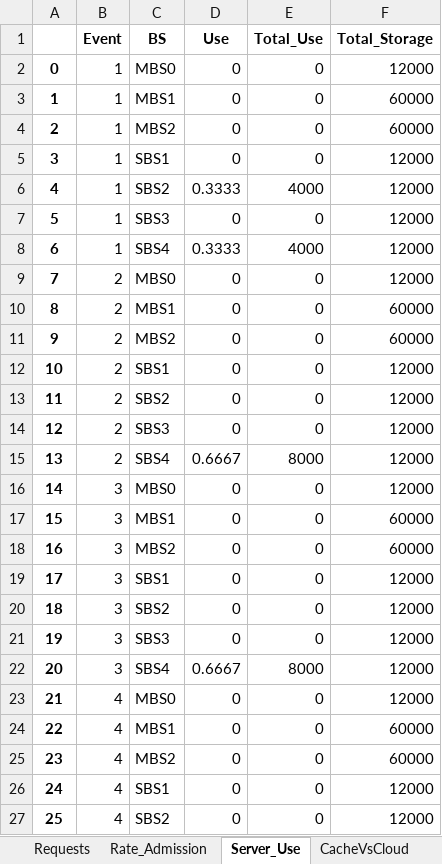
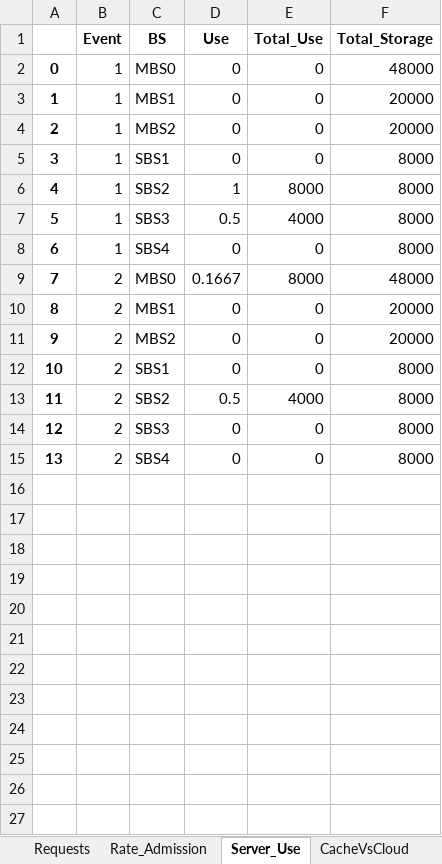
Before and after one commit to marischatten/modeling, an Excel workbook: ModelingV0/output/data/teste.xlsx, sheet Server_Use, drawn as a sheet; only a part is shown; values as stored, in another font and other column widths than the file's, no borders; removed rows and columns are numbered as before the commit, all else as after; the diff covers the shown part only; the diff names each change by its address in the sheet, - before the commit and + after, or states it on an @@ line.

```diff
--- a/ModelingV0/output/data/teste.xlsx (sheet Server_Use)
+++ b/ModelingV0/output/data/teste.xlsx (sheet Server_Use)
-F2 (Total_Storage): 12000
+F2 (Total_Storage): 48000
-F3:F4 (Total_Storage): 60000
+F3:F4 (Total_Storage): 20000
-F5 (Total_Storage): 12000
+F5 (Total_Storage): 8000
+row 6: 4 | 1 | SBS2 | 1 | 8000 | 8000
@@ column A renumbered between rows 7 and 15 @@
-C7 (BS): SBS2
+C7 (BS): SBS3
-D7 (Use): 0.3333
+D7 (Use): 0.5
-F7:F8 (Total_Storage): 12000
+F7:F8 (Total_Storage): 8000
-C8 (BS): SBS3
+C8 (BS): SBS4
-row 8: 6 | 1 | SBS4 | 0.3333 | 4000 | 12000
-D9 (Use): 0
+D9 (Use): 0.1667
-E9 (Total_Use): 0
+E9 (Total_Use): 8000
-F9 (Total_Storage): 12000
+F9 (Total_Storage): 48000
-F10:F11 (Total_Storage): 60000
+F10:F11 (Total_Storage): 20000
-F12 (Total_Storage): 12000
+F12 (Total_Storage): 8000
+row 13: 11 | 2 | SBS2 | 0.5 | 4000 | 8000
-C14 (BS): SBS2
+C14 (BS): SBS3
-F14:F15 (Total_Storage): 12000
+F14:F15 (Total_Storage): 8000
-C15 (BS): SBS3
+C15 (BS): SBS4
-row 15: 13 | 2 | SBS4 | 0.6667 | 8000 | 12000
-row 16: 14 | 3 | MBS0 | 0 | 0 | 12000
-row 17: 15 | 3 | MBS1 | 0 | 0 | 60000
-row 18: 16 | 3 | MBS2 | 0 | 0 | 60000
-row 19: 17 | 3 | SBS1 | 0 | 0 | 12000
-row 20: 18 | 3 | SBS2 | 0 | 0 | 12000
-row 21: 19 | 3 | SBS3 | 0 | 0 | 12000
-row 22: 20 | 3 | SBS4 | 0.6667 | 8000 | 12000
-row 23: 21 | 4 | MBS0 | 0 | 0 | 12000
-row 24: 22 | 4 | MBS1 | 0 | 0 | 60000
-row 25: 23 | 4 | MBS2 | 0 | 0 | 60000
-row 26: 24 | 4 | SBS1 | 0 | 0 | 12000
-row 27: 25 | 4 | SBS2 | 0 | 0 | 12000
```
Also changed, not shown: 9 removed rows elsewhere in this sheet, sheet RTT, sheet Requests, sheet Delay, sheet Load_Links_Wireless, sheet Server_Use_By_Type, sheet CacheVsCloud, 7 more sheets, 29 other files.
